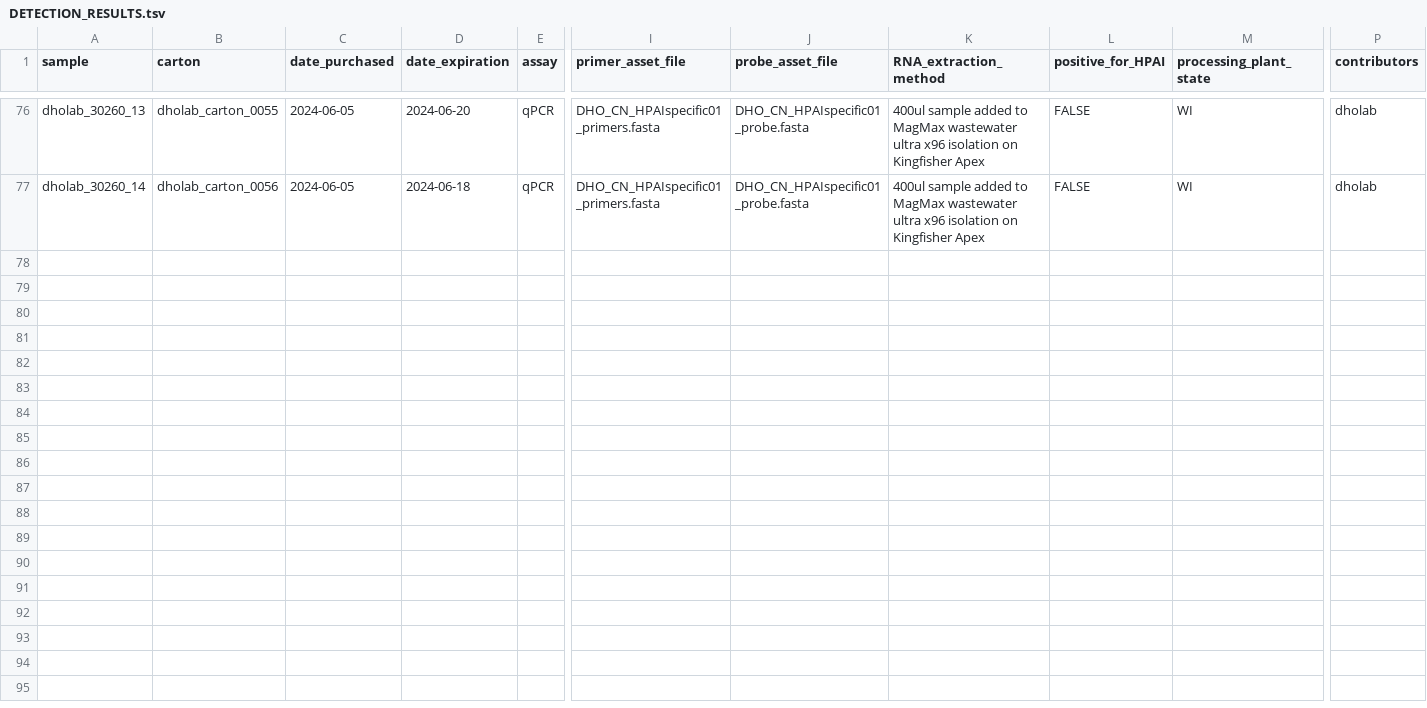
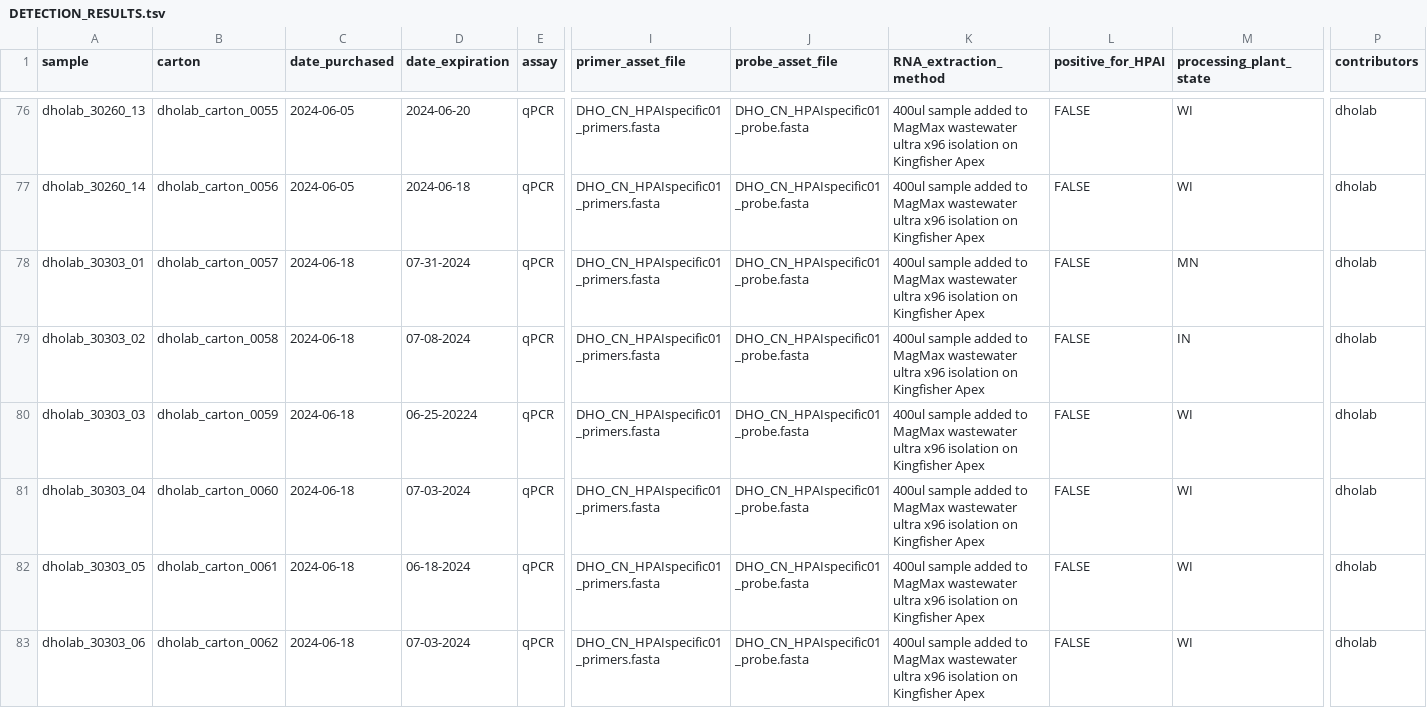
Before and after one commit to dholab/dairy-hpai-monitoring, a TSV file: DETECTION_RESULTS.tsv, drawn as a sheet; only a part is shown, gaps mark what is left out; rows hold the shown columns only; the diff covers the shown part only; the diff names each change by its address in the sheet, - before the commit and + after, or states it on an @@ line.

Commit message:
updated detection results with new data

```diff
--- a/DETECTION_RESULTS.tsv
+++ b/DETECTION_RESULTS.tsv
+row 78: dholab_30303_01 | dholab_carton_0057 | 2024-06-18 | 07-31-2024 | qPCR | DHO_CN_HPAIspecific01_primers.fasta | DHO_CN_HPAIspecific01_probe.fasta | 400ul sample added to MagMax wastewater ultra x96 isolation on Kingfisher Apex | FALSE | MN | dholab
+row 79: dholab_30303_02 | dholab_carton_0058 | 2024-06-18 | 07-08-2024 | qPCR | DHO_CN_HPAIspecific01_primers.fasta | DHO_CN_HPAIspecific01_probe.fasta | 400ul sample added to MagMax wastewater ultra x96 isolation on Kingfisher Apex | FALSE | IN | dholab
+row 80: dholab_30303_03 | dholab_carton_0059 | 2024-06-18 | 06-25-20224 | qPCR | DHO_CN_HPAIspecific01_primers.fasta | DHO_CN_HPAIspecific01_probe.fasta | 400ul sample added to MagMax wastewater ultra x96 isolation on Kingfisher Apex | FALSE | WI | dholab
+row 81: dholab_30303_04 | dholab_carton_0060 | 2024-06-18 | 07-03-2024 | qPCR | DHO_CN_HPAIspecific01_primers.fasta | DHO_CN_HPAIspecific01_probe.fasta | 400ul sample added to MagMax wastewater ultra x96 isolation on Kingfisher Apex | FALSE | WI | dholab
+row 82: dholab_30303_05 | dholab_carton_0061 | 2024-06-18 | 06-18-2024 | qPCR | DHO_CN_HPAIspecific01_primers.fasta | DHO_CN_HPAIspecific01_probe.fasta | 400ul sample added to MagMax wastewater ultra x96 isolation on Kingfisher Apex | FALSE | WI | dholab
+row 83: dholab_30303_06 | dholab_carton_0062 | 2024-06-18 | 07-03-2024 | qPCR | DHO_CN_HPAIspecific01_primers.fasta | DHO_CN_HPAIspecific01_probe.fasta | 400ul sample added to MagMax wastewater ultra x96 isolation on Kingfisher Apex | FALSE | WI | dholab
```
Also changed, not shown: 5 added rows elsewhere in this file.
